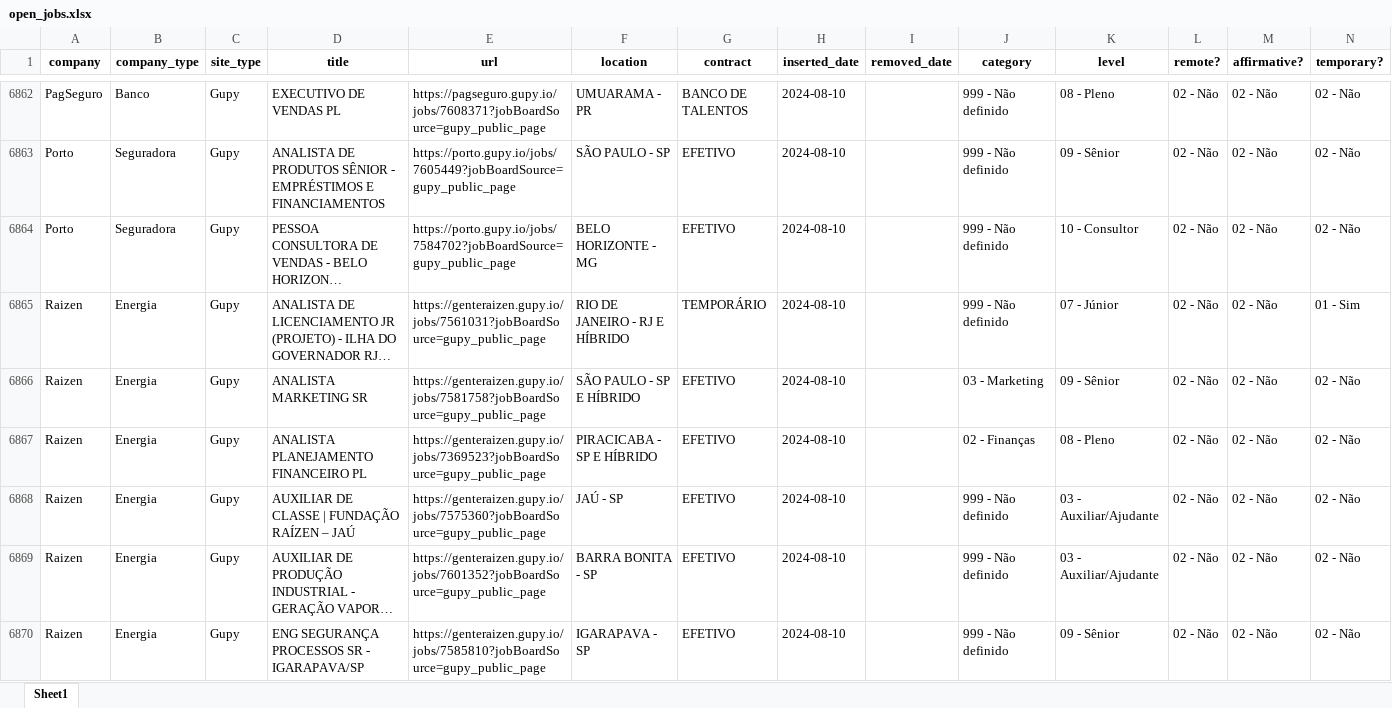
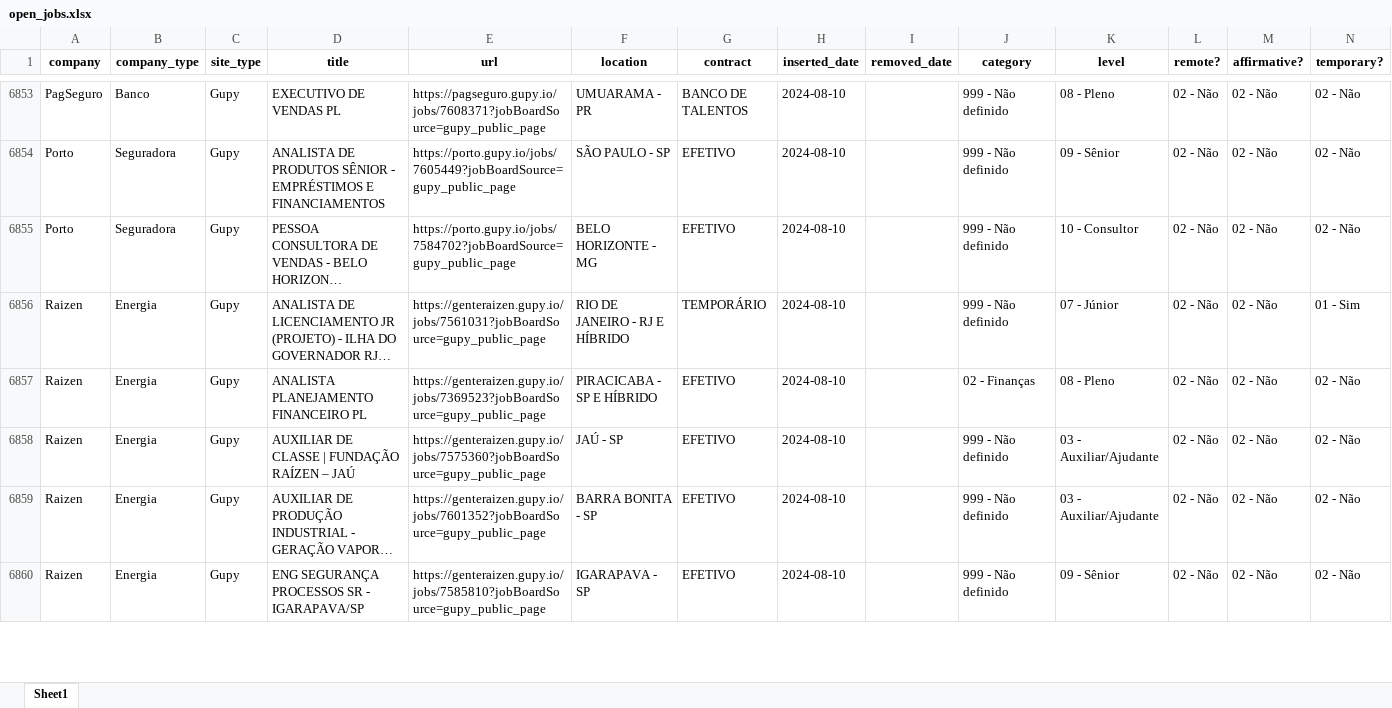
Before and after one commit to eualannascimento/site-projeto-classifica-vagas, an Excel workbook: assets/data/xlsx/open_jobs.xlsx, sheet Sheet1, drawn as a sheet; only a part is shown, gaps mark what is left out; long unchanged cells end in …; values as stored, in another font and other column widths than the file's, no borders; removed rows and columns are numbered as before the commit, all else as after; the diff covers the shown part only; the diff names each change by its address in the sheet, - before the commit and + after, or states it on an @@ line.

```diff
--- a/assets/data/xlsx/open_jobs.xlsx (sheet Sheet1)
+++ b/assets/data/xlsx/open_jobs.xlsx (sheet Sheet1)
-row 6866: Raizen | Energia | Gupy | ANALISTA MARKETING SR | https://genteraizen.gupy.io/jobs/7581758?jobBoardSource=gupy_public_page | SÃO PAULO - SP E HÍBRIDO | EFETIVO | 2024-08-10 |  | 03 - Marketing | 09 - Sênior | 02 - Não | 02 - Não | 02 - Não
```
Also changed, not shown: 61 added rows and 81 removed rows elsewhere in this sheet, 1 other file.
